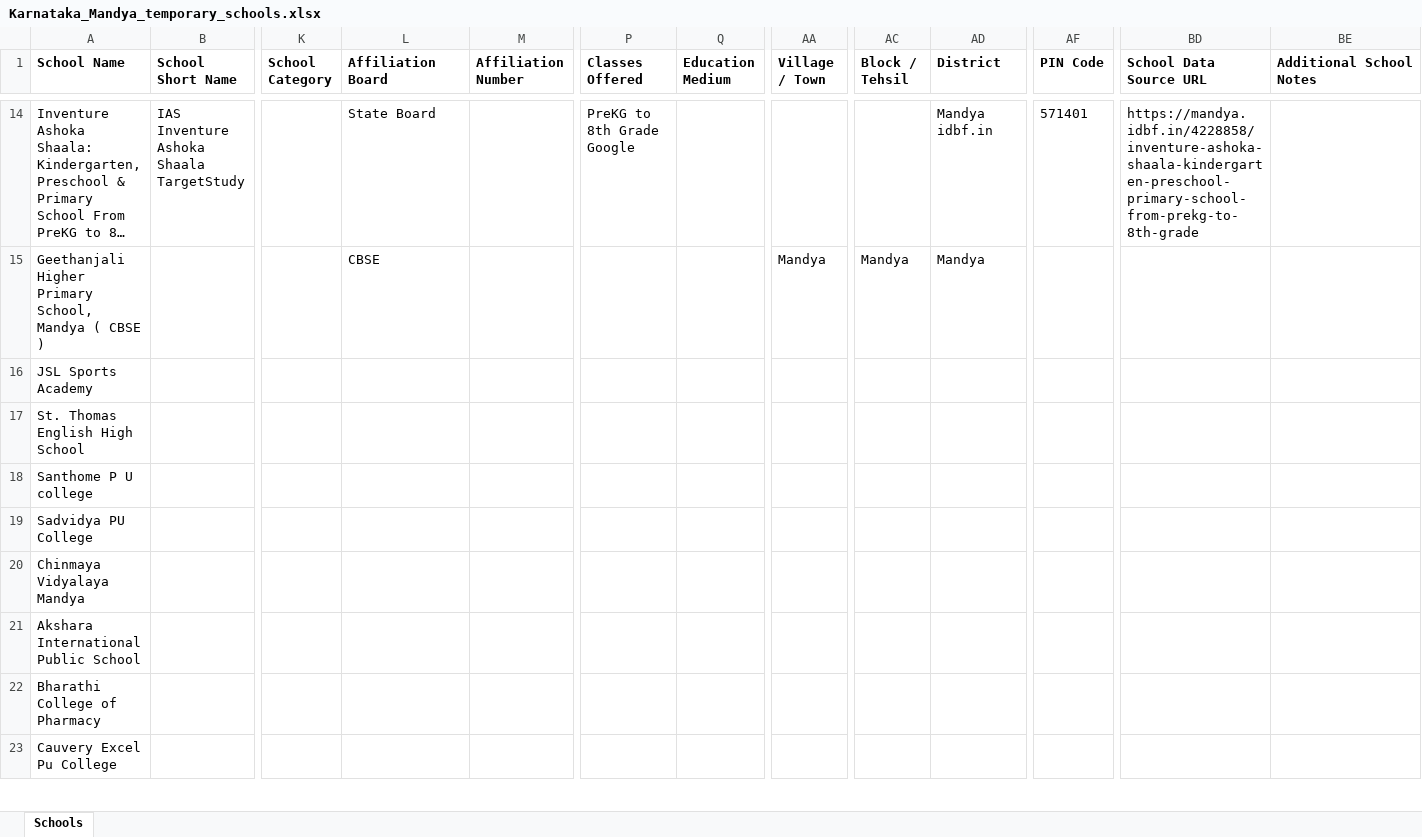
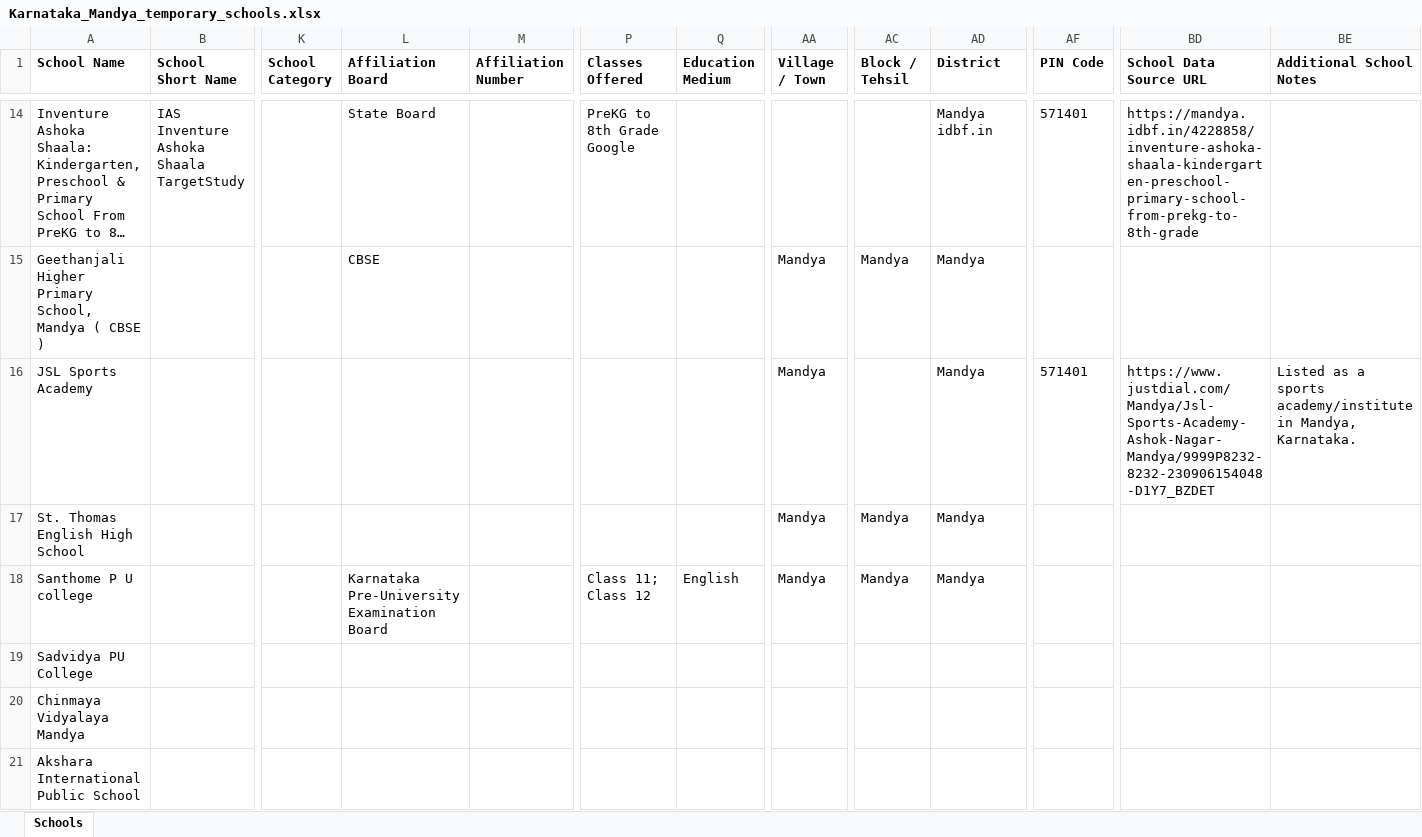
Before and after one commit to anandsagar6/School_Data_Scraper, an Excel workbook: Temp_Data/Karnataka_Mandya_temporary_schools.xlsx, sheet Schools, drawn as a sheet; only a part is shown, gaps mark what is left out; the shorter side is filled out with more unchanged rows; long unchanged cells end in …; values as stored, in another font and other column widths than the file's, no borders; the diff names each change by its address in the sheet, - before the commit and + after, or states it on an @@ line.

```diff
--- a/Temp_Data/Karnataka_Mandya_temporary_schools.xlsx (sheet Schools)
+++ b/Temp_Data/Karnataka_Mandya_temporary_schools.xlsx (sheet Schools)
-AA16:AA18 (Village / Town): (empty)
+AA16:AA18 (Village / Town): Mandya
-AD16:AD18 (District): (empty)
+AD16:AD18 (District): Mandya
-AF16 (PIN Code): (empty)
+AF16 (PIN Code): 571401
-BD16 (School Data Source URL): (empty)
+BD16 (School Data Source URL): https://www.justdial.com/Mandya/Jsl-Sports-Academy-Ashok-Nagar-Mandya/9999P8232-8232-230906154048-D1Y7_BZDET
-BE16 (Additional School Notes): (empty)
+BE16 (Additional School Notes): Listed as a sports academy/institute in Mandya, Karnataka.
-AC17:AC18 (Block / Tehsil): (empty)
+AC17:AC18 (Block / Tehsil): Mandya
-L18 (Affiliation Board): (empty)
+L18 (Affiliation Board): Karnataka Pre-University Examination Board
-P18 (Classes Offered): (empty)
+P18 (Classes Offered): Class 11; Class 12
-Q18 (Education Medium): (empty)
+Q18 (Education Medium): English
```
Also changed, not shown: Excel_Data/current_data.xlsx, Excel_Data/master_data.xlsx, 1 other file.
